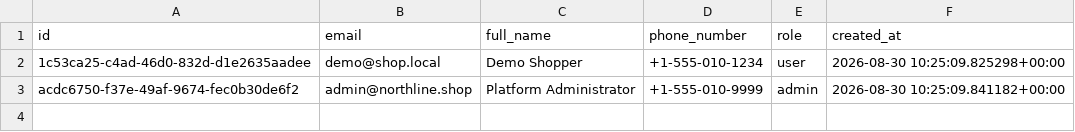
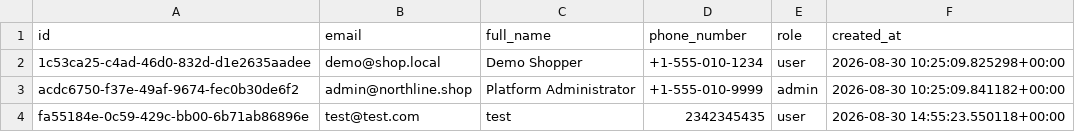
Before and after one commit to thiruveedhulaMANAS/testing_folder, a CSV file: database_export/users.csv, drawn as a sheet; the diff names each change by its address in the sheet, - before the commit and + after, or states it on an @@ line.

Commit message:
Update users.csv

```diff
--- a/database_export/users.csv
+++ b/database_export/users.csv
+row 4: fa55184e-0c59-429c-bb00-6b71ab86896e | test@test.com | test | 2342345435 | user | 2026-08-30 14:55:23.550118+00:00
```
